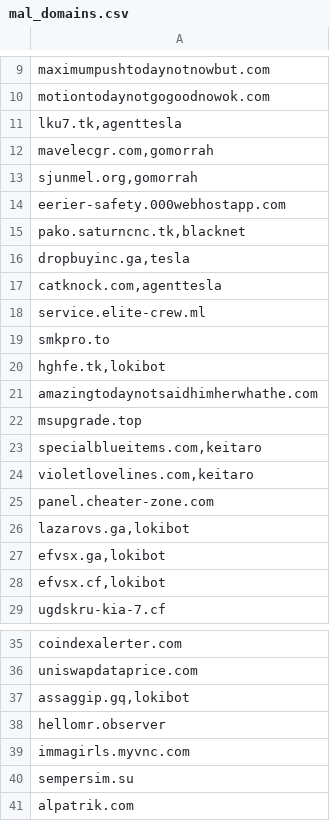
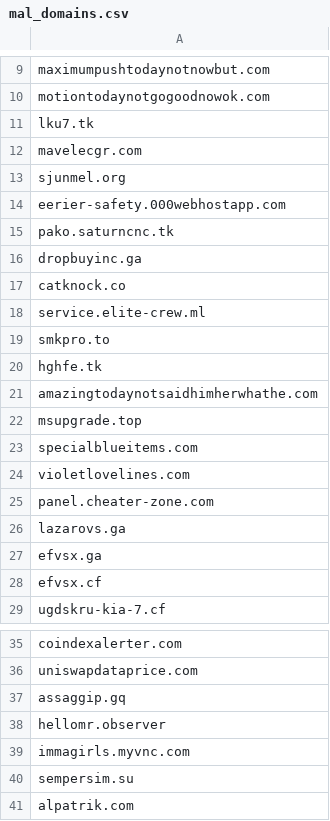
Before and after one commit to AutomateSecOps/BCNet-2025, a CSV file: iocs/mal_domains.csv, drawn as a sheet; only a part is shown, gaps mark what is left out.

Commit message:
updated domains csv

```diff
--- a/iocs/mal_domains.csv
+++ b/iocs/mal_domains.csv
@@ -10,20 +10,20 @@ maximumpushtodaynotnowbut.com
 motiontodaynotgogoodnowok.com
-"lku7.tk,agenttesla"
-"mavelecgr.com,gomorrah"
-"sjunmel.org,gomorrah"
+lku7.tk
+mavelecgr.com
+sjunmel.org
 eerier-safety.000webhostapp.com
-"pako.saturncnc.tk,blacknet"
-"dropbuyinc.ga,tesla"
-"catknock.com,agenttesla"
+pako.saturncnc.tk
+dropbuyinc.ga
+catknock.co
 service.elite-crew.ml
 smkpro.to
-"hghfe.tk,lokibot"
+hghfe.tk
 amazingtodaynotsaidhimherwhathe.com
 msupgrade.top
-"specialblueitems.com,keitaro"
-"violetlovelines.com,keitaro"
+specialblueitems.com
+violetlovelines.com
 panel.cheater-zone.com
-"lazarovs.ga,lokibot"
-"efvsx.ga,lokibot"
-"efvsx.cf,lokibot"
+lazarovs.ga
+efvsx.ga
+efvsx.cf
 ugdskru-kia-7.cf
@@ -36,3 +36,3 @@ coindexalerter.com
 uniswapdataprice.com
-"assaggip.gq,lokibot"
+assaggip.gq
 hellomr.observer
```
